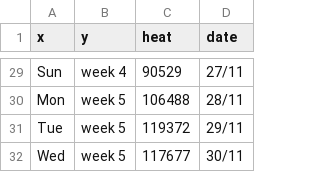
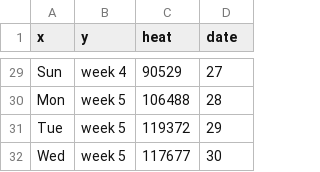
Before and after one commit to Flexionn/Visualization, a CSV file: data/calender_values.csv, drawn as a sheet; only a part is shown, gaps mark what is left out; the diff covers the shown part only; the diff names each change by its address in the sheet, - before the commit and + after, or states it on an @@ line.

```diff
--- a/data/calender_values.csv
+++ b/data/calender_values.csv
-D29 (date): 27/11
+D29 (date): 27
-D30 (date): 28/11
+D30 (date): 28
-D31 (date): 29/11
+D31 (date): 29
-D32 (date): 30/11
+D32 (date): 30
```
Also changed, not shown: 27 edited cells elsewhere in this file.
